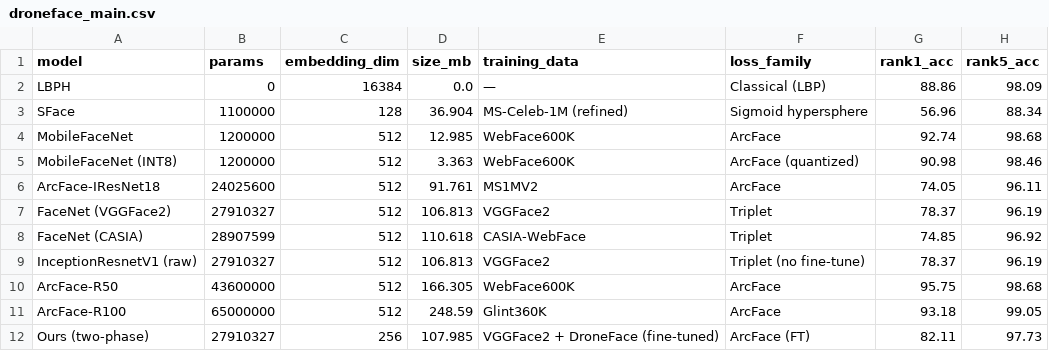
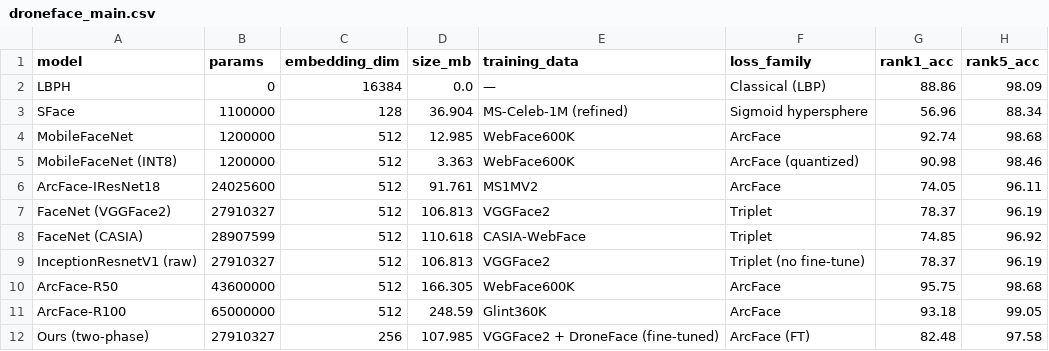
Before and after one commit to shamma315/dronefacerecognition, a CSV file: results/benchmarks/droneface_main.csv, drawn as a sheet.

```diff
--- a/results/benchmarks/droneface_main.csv
+++ b/results/benchmarks/droneface_main.csv
@@ -11,2 +11,2 @@ ArcFace-R50,43600000,512,166.305,WebFace600K,ArcFace,95.75,98.68
 ArcFace-R100,65000000,512,248.59,Glint360K,ArcFace,93.18,99.05
-Ours (two-phase),27910327,256,107.985,VGGFace2 + DroneFace (fine-tuned),ArcFace (FT),82.11,97.73
+Ours (two-phase),27910327,256,107.985,VGGFace2 + DroneFace (fine-tuned),ArcFace (FT),82.48,97.58
```
Also changed, not shown: results/benchmarks/per_distance.csv, results/benchmarks/per_gender.csv, 24 other files.
